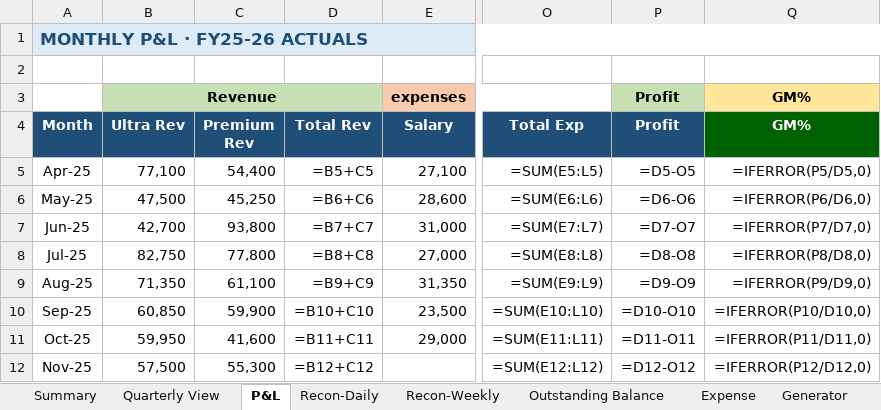
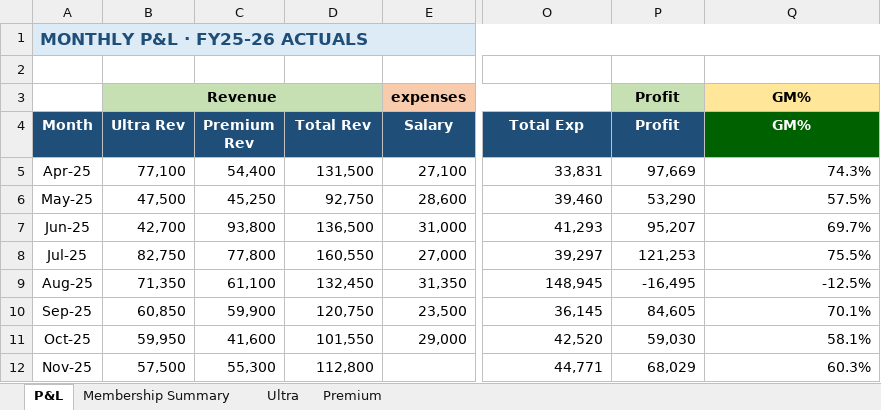
Before and after one commit to ravmak2017/FitnessCentre-Analytics, an Excel workbook: sample_data/ABC Master sample.xlsx, sheet P&L, drawn as a sheet; only a part is shown, gaps mark what is left out; values as stored, in another font and other column widths than the file's, no borders; formulas without a stored value are shown as written; conditional formats not drawn; the diff covers the shown part only; the diff names each change by its address in the sheet, - before the commit and + after, or states it on an @@ line.

```diff
--- a/sample_data/ABC Master sample.xlsx (sheet P&L)
+++ b/sample_data/ABC Master sample.xlsx (sheet P&L)
-sheet tab: Summary
-sheet tab: Quarterly View
-sheet tab: Recon-Daily
-sheet tab: Recon-Weekly
-sheet tab: Outstanding Balance
-sheet tab: Expense
-sheet tab: Generator
-D5 (Total Rev): =B5+C5
+D5 (Total Rev): 131,500
-O5 (Total Exp): =SUM(E5:L5)
+O5 (Total Exp): 33,831
-P5 (Profit): =D5-O5
+P5 (Profit): 97,669
-Q5 (GM%): =IFERROR(P5/D5,0)
+Q5 (GM%): 74.3%
-D6 (Total Rev): =B6+C6
+D6 (Total Rev): 92,750
-O6 (Total Exp): =SUM(E6:L6)
+O6 (Total Exp): 39,460
-P6 (Profit): =D6-O6
+P6 (Profit): 53,290
-Q6 (GM%): =IFERROR(P6/D6,0)
+Q6 (GM%): 57.5%
-D7 (Total Rev): =B7+C7
+D7 (Total Rev): 136,500
-O7 (Total Exp): =SUM(E7:L7)
+O7 (Total Exp): 41,293
-P7 (Profit): =D7-O7
+P7 (Profit): 95,207
-Q7 (GM%): =IFERROR(P7/D7,0)
+Q7 (GM%): 69.7%
-D8 (Total Rev): =B8+C8
+D8 (Total Rev): 160,550
-O8 (Total Exp): =SUM(E8:L8)
+O8 (Total Exp): 39,297
-P8 (Profit): =D8-O8
+P8 (Profit): 121,253
-Q8 (GM%): =IFERROR(P8/D8,0)
+Q8 (GM%): 75.5%
-D9 (Total Rev): =B9+C9
+D9 (Total Rev): 132,450
-O9 (Total Exp): =SUM(E9:L9)
+O9 (Total Exp): 148,945
-P9 (Profit): =D9-O9
+P9 (Profit): -16,495
-Q9 (GM%): =IFERROR(P9/D9,0)
+Q9 (GM%): -12.5%
-D10 (Total Rev): =B10+C10
+D10 (Total Rev): 120,750
-O10 (Total Exp): =SUM(E10:L10)
+O10 (Total Exp): 36,145
-P10 (Profit): =D10-O10
+P10 (Profit): 84,605
-Q10 (GM%): =IFERROR(P10/D10,0)
+Q10 (GM%): 70.1%
-D11 (Total Rev): =B11+C11
+D11 (Total Rev): 101,550
-O11 (Total Exp): =SUM(E11:L11)
+O11 (Total Exp): 42,520
-P11 (Profit): =D11-O11
+P11 (Profit): 59,030
-Q11 (GM%): =IFERROR(P11/D11,0)
+Q11 (GM%): 58.1%
-D12 (Total Rev): =B12+C12
+D12 (Total Rev): 112,800
-O12 (Total Exp): =SUM(E12:L12)
+O12 (Total Exp): 44,771
-P12 (Profit): =D12-O12
+P12 (Profit): 68,029
-Q12 (GM%): =IFERROR(P12/D12,0)
+Q12 (GM%): 60.3%
```
Also changed, not shown: 16 edited cells elsewhere in this sheet, other sheet tabs, 1 other file.
